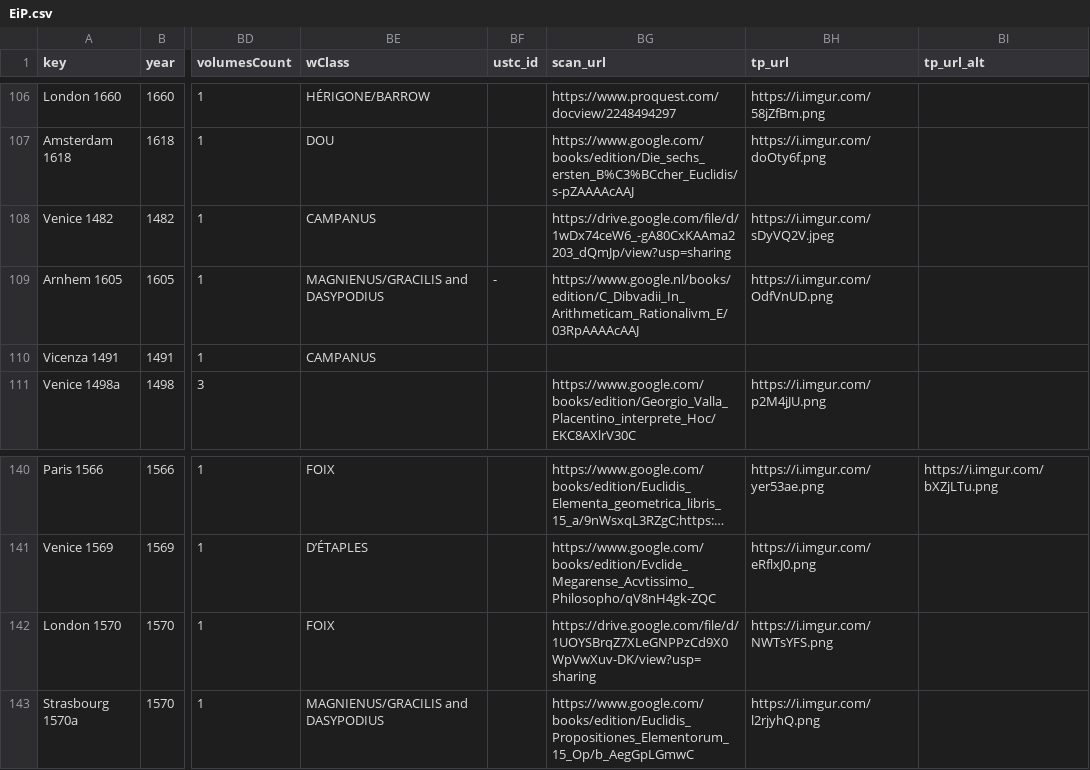
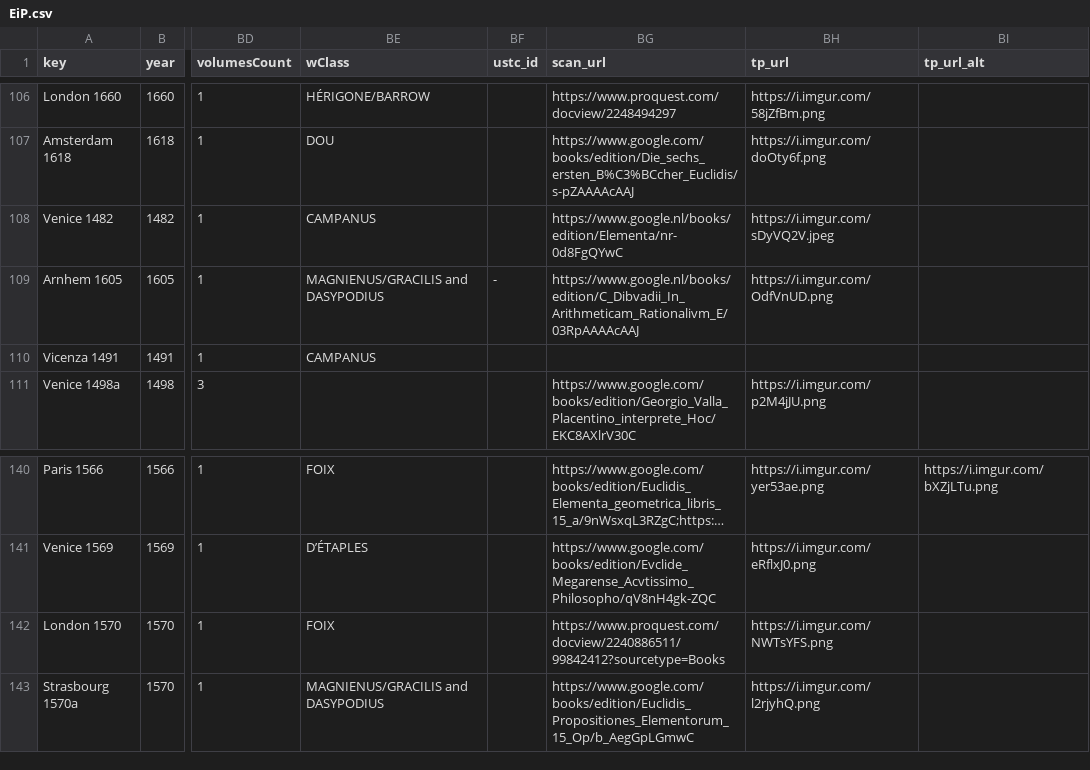
Before and after one commit to ReallyLiri/elements-title-pages, a CSV file: public/docs/EiP.csv, drawn as a sheet; only a part is shown, gaps mark what is left out; long unchanged cells end in …; the diff names each change by its address in the sheet, - before the commit and + after, or states it on an @@ line.

Commit message:
no drive

```diff
--- a/public/docs/EiP.csv
+++ b/public/docs/EiP.csv
-BG108 (scan_url): https://drive.google.com/file/d/1wDx74ceW6_-gA80CxKAAma2203_dQmJp/view?usp=sharing
+BG108 (scan_url): https://www.google.nl/books/edition/Elementa/nr-0d8FgQYwC
-BG142 (scan_url): https://drive.google.com/file/d/1UOYSBrqZ7XLeGNPPzCd9X0WpVwXuv-DK/view?usp=sharing
+BG142 (scan_url): https://www.proquest.com/docview/2240886511/99842412?sourcetype=Books
```
Also changed, not shown: 1 other file.
